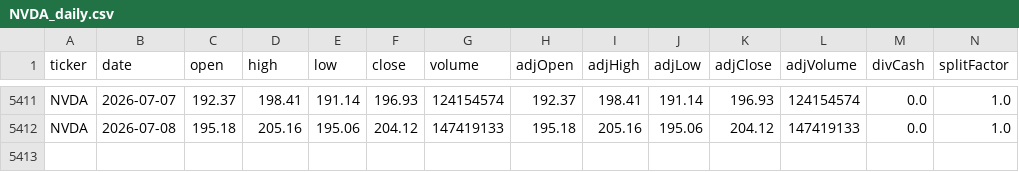
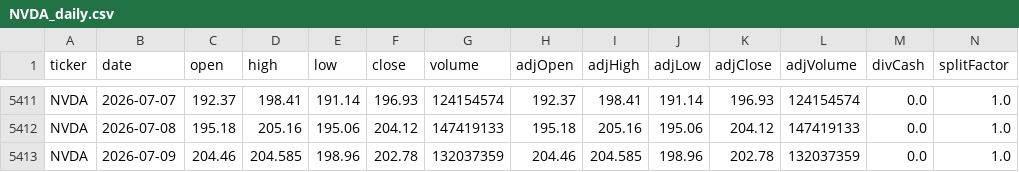
Before and after one commit to eason1232123/eason-quant-cloud-sync, a CSV file: docs/NVDA_daily.csv, drawn as a sheet; only a part is shown, gaps mark what is left out; rows hold the shown columns only; the diff names each change by its address in the sheet, - before the commit and + after, or states it on an @@ line.

```diff
--- a/docs/NVDA_daily.csv
+++ b/docs/NVDA_daily.csv
+row 5413: NVDA | 2026-07-09 | 204.46 | 204.585 | 198.96 | 202.78 | 132037359 | 204.46 | 204.585 | 198.96 | 202.78 | 132037359 | 0.0 | 1.0
```
Also changed, not shown: docs/AMAT_daily.csv, docs/ETN_daily.csv, 42 other files.
